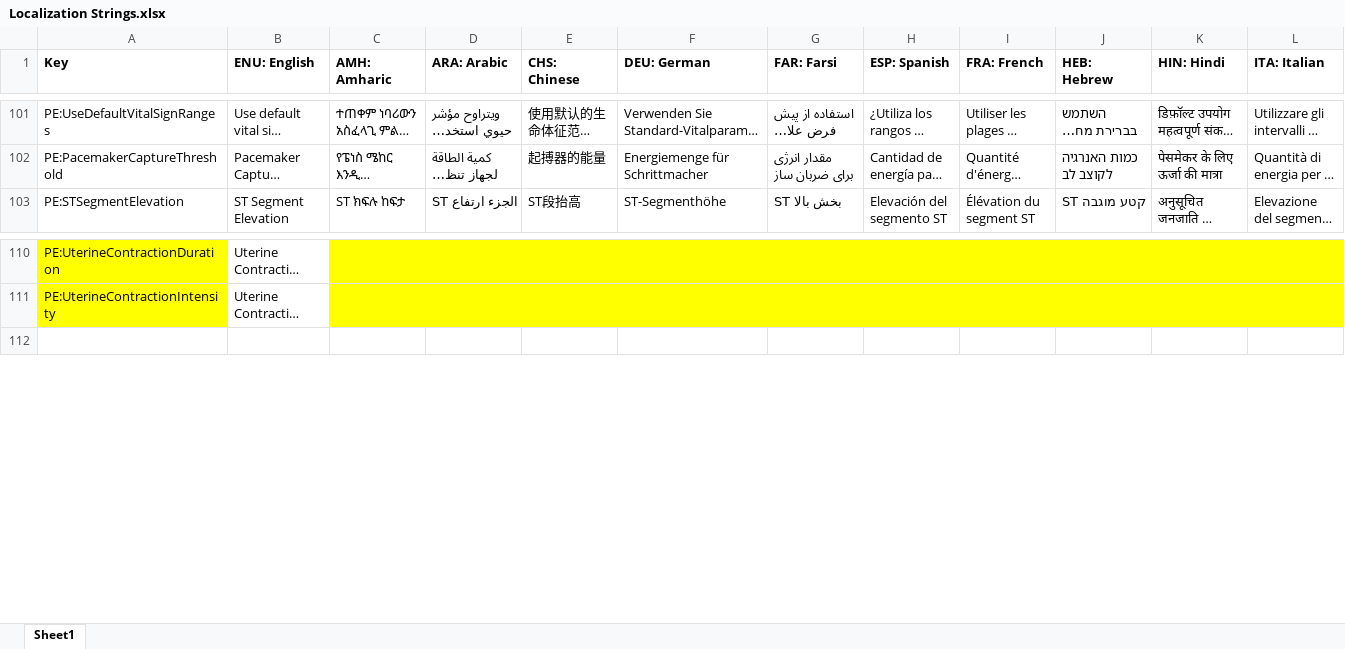
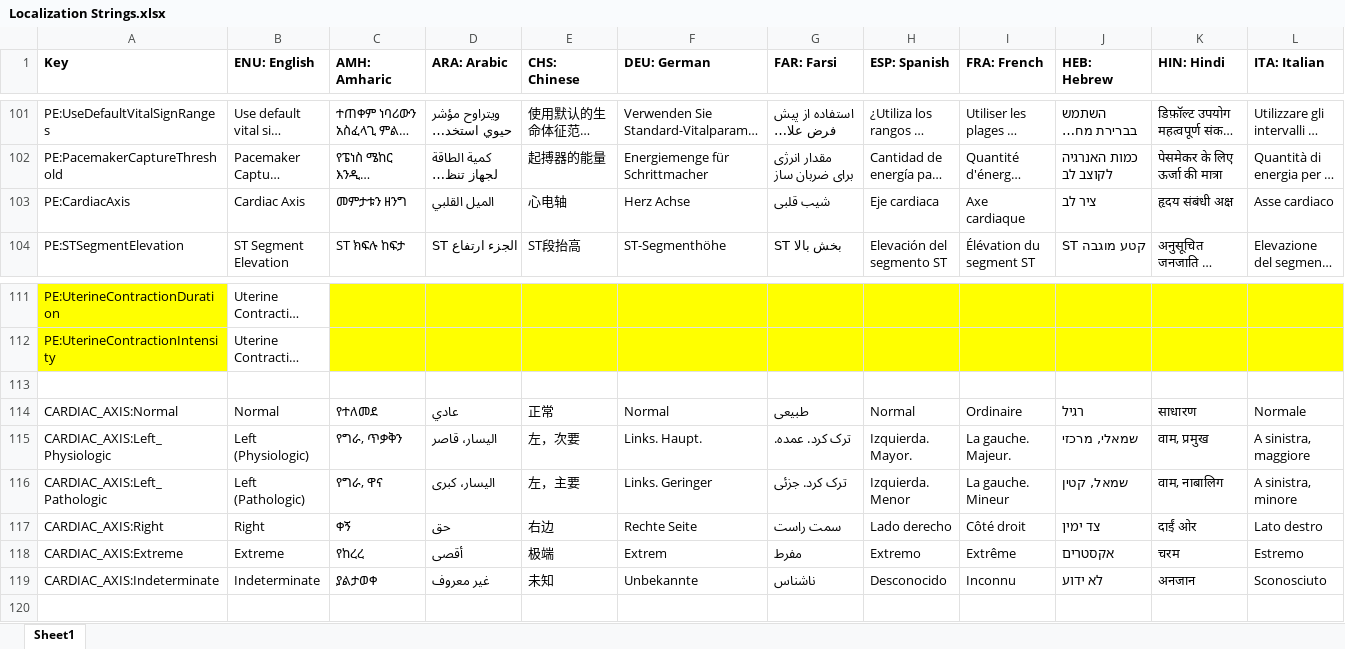
Before and after one commit to tanjera/infirmary-integrated, an Excel workbook: II_Core/Localization Strings.xlsx, sheet Sheet1, drawn as a sheet; only a part is shown, gaps mark what is left out; long unchanged cells end in …; values as stored, in another font and other column widths than the file's, no borders; rows hold the shown columns only; the diff names each change by its address in the sheet, - before the commit and + after, or states it on an @@ line.

Commit message:
- II_Windows v0.98.01; Cardiac axis deviation   - Implemented cardiac axis deviation (#37)     - Added to Patient() (included in Save/Load) 	- Added to PatientEditor (passes through on apply/reset) 	- Implemented on Waveform generation 	- Localization strings added   - PatientEditor comboBox.SelectedIndex error checking...     - Won't crash on language switch once already open d/t PatientEditor exception

```diff
--- a/II_Core/Localization Strings.xlsx (sheet Sheet1)
+++ b/II_Core/Localization Strings.xlsx (sheet Sheet1)
+row 103: PE:CardiacAxis | Cardiac Axis | መምታቱን ዘንግ | الميل القلبي | 心电轴 | Herz Achse | شیب قلبی | Eje cardiaca | Axe cardiaque | ציר לב | हृदय संबंधी अक्ष | Asse cardiaco
+row 113: (empty)
+row 114: CARDIAC_AXIS:Normal | Normal | የተለመደ | عادي | 正常 | Normal | طبیعی | Normal | Ordinaire | רגיל | साधारण | Normale
+row 115: CARDIAC_AXIS:Left_Physiologic | Left (Physiologic) | የግራ, ጥቃቅን | اليسار، قاصر | 左，次要 | Links. Haupt. | ترک کرد. عمده. | Izquierda. Mayor. | La gauche. Majeur. | שמאלי, מרכזי | वाम, प्रमुख | A sinistra, maggiore
+row 116: CARDIAC_AXIS:Left_Pathologic | Left (Pathologic) | የግራ, ዋና | اليسار، كبرى | 左，主要 | Links. Geringer | ترک کرد. جزئی | Izquierda. Menor | La gauche. Mineur | שמאל, קטין | वाम, नाबालिग | A sinistra, minore
+row 117: CARDIAC_AXIS:Right | Right | ቀኝ | حق | 右边 | Rechte Seite | سمت راست | Lado derecho | Côté droit | צד ימין | दाईं ओर | Lato destro
+row 118: CARDIAC_AXIS:Extreme | Extreme | የከረረ | أقصى | 极端 | Extrem | مفرط | Extremo | Extrême | אקסטרים | चरम | Estremo
+row 119: CARDIAC_AXIS:Indeterminate | Indeterminate | ያልታወቀ | غير معروف | 未知 | Unbekannte | ناشناس | Desconocido | Inconnu | לא ידוע | अनजान | Sconosciuto
```
Also changed, not shown: 6 other files.
